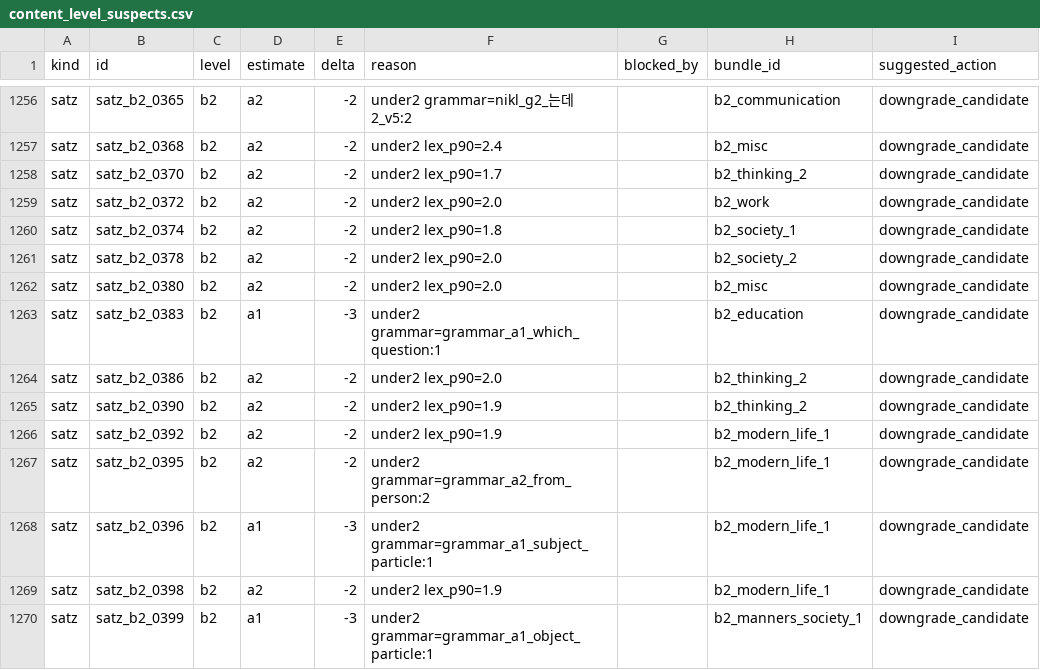
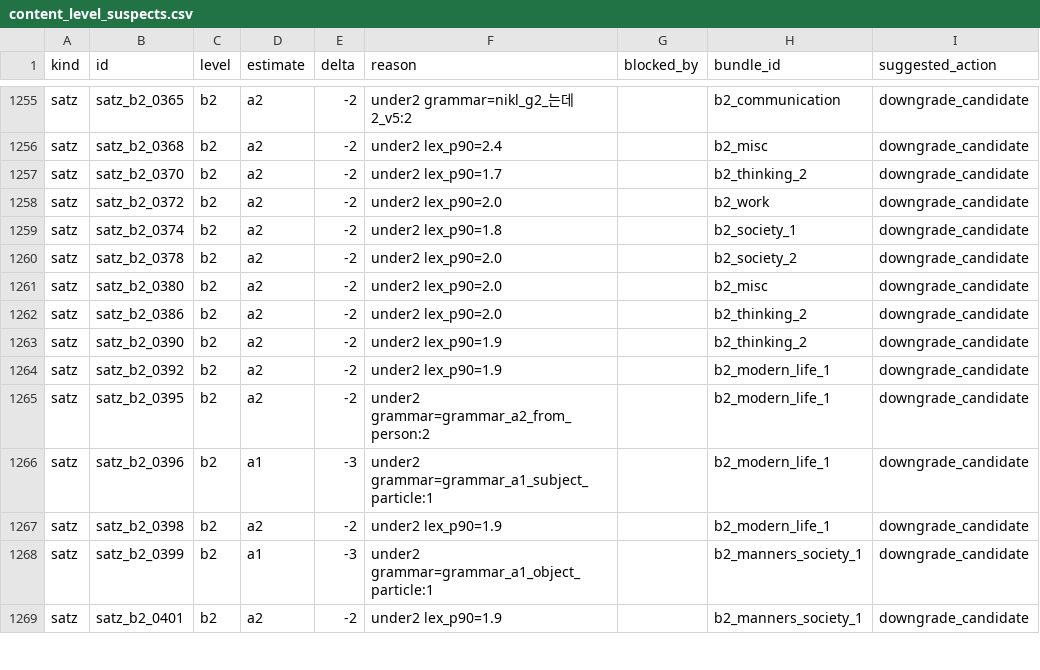
Before and after one commit to Sujin-Arin-DataWorld/ko_lernen_app, a CSV file: tool/content_level_suspects.csv, drawn as a sheet; only a part is shown, gaps mark what is left out; the shorter side is filled out with more unchanged rows; removed rows and columns are numbered as before the commit, all else as after; the diff covers the shown part only; the diff names each change by its address in the sheet, - before the commit and + after, or states it on an @@ line.

```diff
--- a/tool/content_level_suspects.csv
+++ b/tool/content_level_suspects.csv
-row 1263: satz | satz_b2_0383 | b2 | a1 | -3 | under2 grammar=grammar_a1_which_question:1 |  | b2_education | downgrade_candidate
```
Also changed, not shown: 1 added row and 5 removed rows elsewhere in this file, assets/data/korean_vocab.csv, 47 other files.
